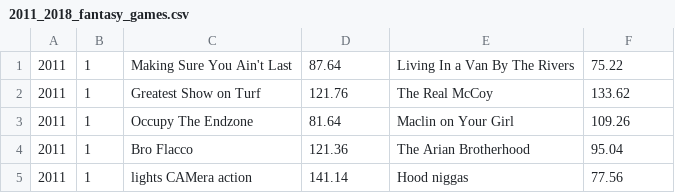
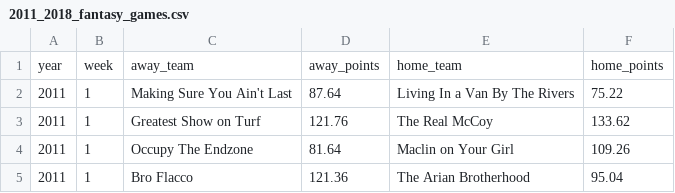
Before and after one commit to Arithmetics/history, a CSV file: db/seed_files/2011_2018_fantasy_games.csv, drawn as a sheet; only a part is shown; the shorter side is filled out with more unchanged rows.

Commit message:
added games

```diff
--- a/db/seed_files/2011_2018_fantasy_games.csv
+++ b/db/seed_files/2011_2018_fantasy_games.csv
@@ -1 +1,2 @@
+year,week,away_team,away_points,home_team,home_points
 2011,1,Making Sure You Ain't Last,87.64,Living In a Van By The Rivers,75.22
```
Also changed, not shown: 10 other files.
